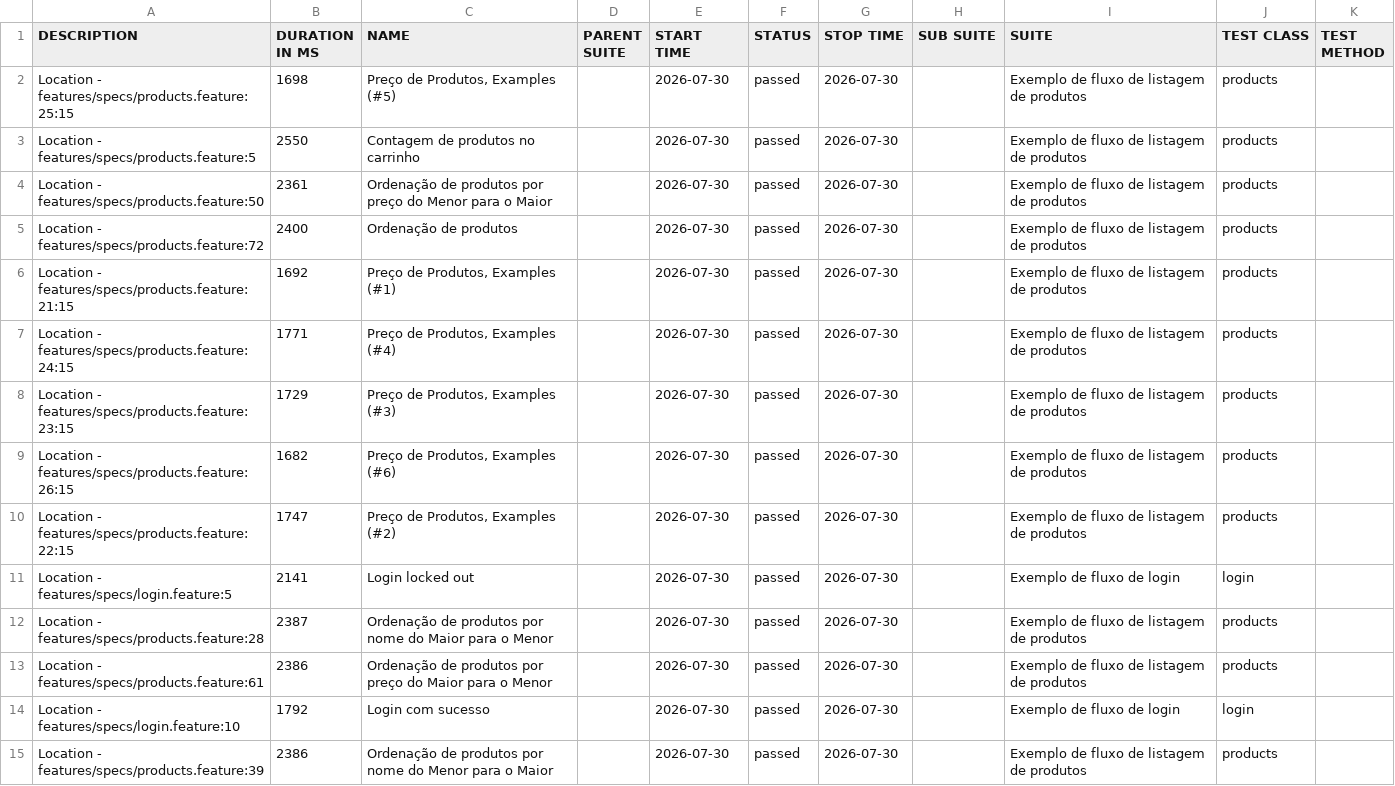
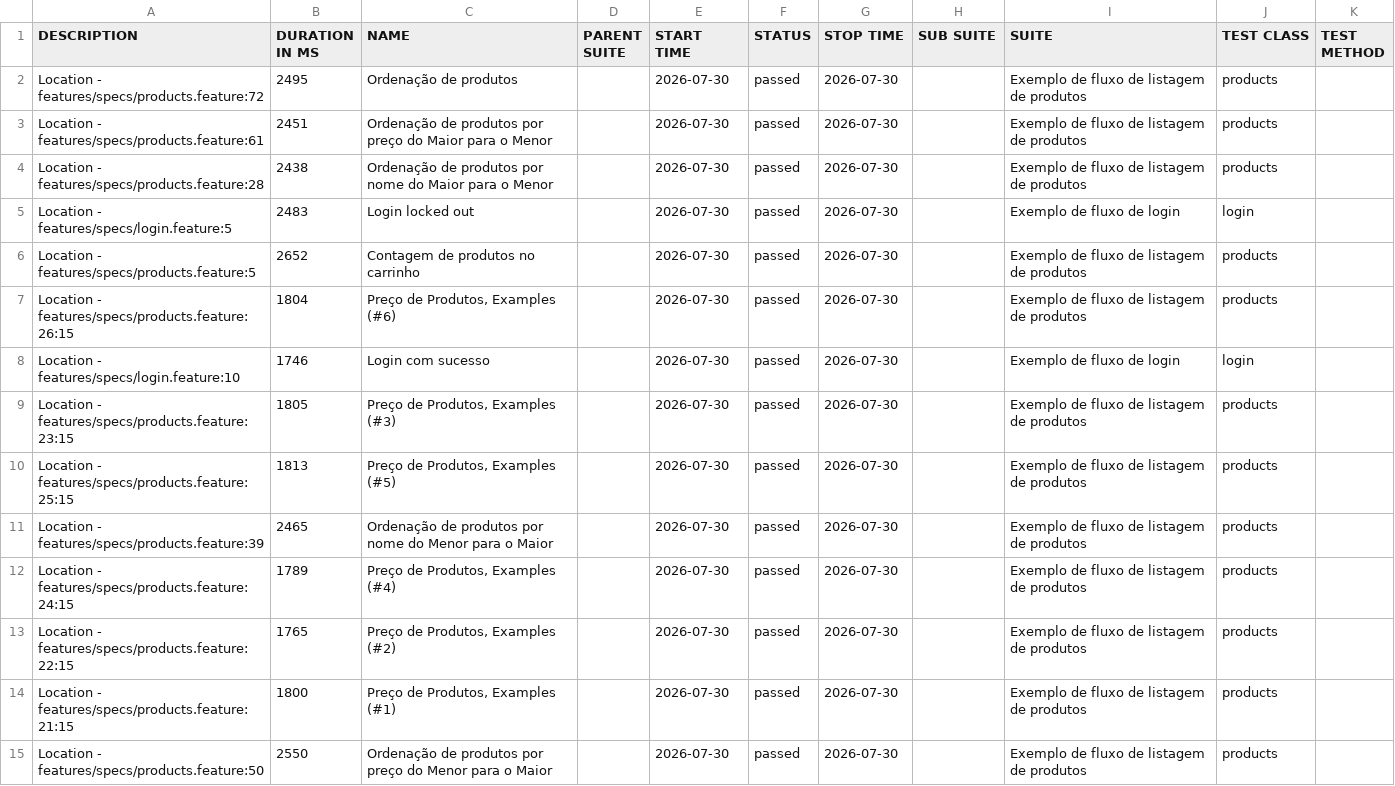
Before and after one commit to Irian18/capybara-ia-allure-report, a CSV file: data/suites.csv, drawn as a sheet.

```diff
--- a/data/suites.csv
+++ b/data/suites.csv
@@ -1,15 +1,15 @@
 "DESCRIPTION","DURATION IN MS","NAME","PARENT SUITE","START TIME","STATUS","STOP TIME","SUB SUITE","SUITE","TEST CLASS","TEST METHOD"
-"Location - features/specs/products.feature:25:15","1698","Preço de Produtos, Examples (#5)","","2026-07-30","passed","2026-07-30","","Exemplo de fluxo de listagem de produtos","products",""
-"Location - features/specs/products.feature:5","2550","Contagem de produtos no carrinho","","2026-07-30","passed","2026-07-30","","Exemplo de fluxo de listagem de produtos","products",""
-"Location - features/specs/products.feature:50","2361","Ordenação de produtos por preço do Menor para o Maior","","2026-07-30","passed","2026-07-30","","Exemplo de fluxo de listagem de produtos","products",""
-"Location - features/specs/products.feature:72","2400","Ordenação de produtos","","2026-07-30","passed","2026-07-30","","Exemplo de fluxo de listagem de produtos","products",""
-"Location - features/specs/products.feature:21:15","1692","Preço de Produtos, Examples (#1)","","2026-07-30","passed","2026-07-30","","Exemplo de fluxo de listagem de produtos","products",""
-"Location - features/specs/products.feature:24:15","1771","Preço de Produtos, Examples (#4)","","2026-07-30","passed","2026-07-30","","Exemplo de fluxo de listagem de produtos","products",""
-"Location - features/specs/products.feature:23:15","1729","Preço de Produtos, Examples (#3)","","2026-07-30","passed","2026-07-30","","Exemplo de fluxo de listagem de produtos","products",""
-"Location - features/specs/products.feature:26:15","1682","Preço de Produtos, Examples (#6)","","2026-07-30","passed","2026-07-30","","Exemplo de fluxo de listagem de produtos","products",""
-"Location - features/specs/products.feature:22:15","1747","Preço de Produtos, Examples (#2)","","2026-07-30","passed","2026-07-30","","Exemplo de fluxo de listagem de produtos","products",""
-"Location - features/specs/login.feature:5","2141","Login locked out","","2026-07-30","passed","2026-07-30","","Exemplo de fluxo de login","login",""
-"Location - features/specs/products.feature:28","2387","Ordenação de produtos por nome do Maior para o Menor","","2026-07-30","passed","2026-07-30","","Exemplo de fluxo de listagem de produtos","products",""
-"Location - features/specs/products.feature:61","2386","Ordenação de produtos por preço do Maior para o Menor","","2026-07-30","passed","2026-07-30","","Exemplo de fluxo de listagem de produtos","products",""
-"Location - features/specs/login.feature:10","1792","Login com sucesso","","2026-07-30","passed","2026-07-30","","Exemplo de fluxo de login","login",""
-"Location - features/specs/products.feature:39","2386","Ordenação de produtos por nome do Menor para o Maior","","2026-07-30","passed","2026-07-30","","Exemplo de fluxo de listagem de produtos","products",""
+"Location - features/specs/products.feature:72","2495","Ordenação de produtos","","2026-07-30","passed","2026-07-30","","Exemplo de fluxo de listagem de produtos","products",""
+"Location - features/specs/products.feature:61","2451","Ordenação de produtos por preço do Maior para o Menor","","2026-07-30","passed","2026-07-30","","Exemplo de fluxo de listagem de produtos","products",""
+"Location - features/specs/products.feature:28","2438","Ordenação de produtos por nome do Maior para o Menor","","2026-07-30","passed","2026-07-30","","Exemplo de fluxo de listagem de produtos","products",""
+"Location - features/specs/login.feature:5","2483","Login locked out","","2026-07-30","passed","2026-07-30","","Exemplo de fluxo de login","login",""
+"Location - features/specs/products.feature:5","2652","Contagem de produtos no carrinho","","2026-07-30","passed","2026-07-30","","Exemplo de fluxo de listagem de produtos","products",""
+"Location - features/specs/products.feature:26:15","1804","Preço de Produtos, Examples (#6)","","2026-07-30","passed","2026-07-30","","Exemplo de fluxo de listagem de produtos","products",""
+"Location - features/specs/login.feature:10","1746","Login com sucesso","","2026-07-30","passed","2026-07-30","","Exemplo de fluxo de login","login",""
+"Location - features/specs/products.feature:23:15","1805","Preço de Produtos, Examples (#3)","","2026-07-30","passed","2026-07-30","","Exemplo de fluxo de listagem de produtos","products",""
+"Location - features/specs/products.feature:25:15","1813","Preço de Produtos, Examples (#5)","","2026-07-30","passed","2026-07-30","","Exemplo de fluxo de listagem de produtos","products",""
+"Location - features/specs/products.feature:39","2465","Ordenação de produtos por nome do Menor para o Maior","","2026-07-30","passed","2026-07-30","","Exemplo de fluxo de listagem de produtos","products",""
+"Location - features/specs/products.feature:24:15","1789","Preço de Produtos, Examples (#4)","","2026-07-30","passed","2026-07-30","","Exemplo de fluxo de listagem de produtos","products",""
+"Location - features/specs/products.feature:22:15","1765","Preço de Produtos, Examples (#2)","","2026-07-30","passed","2026-07-30","","Exemplo de fluxo de listagem de produtos","products",""
+"Location - features/specs/products.feature:21:15","1800","Preço de Produtos, Examples (#1)","","2026-07-30","passed","2026-07-30","","Exemplo de fluxo de listagem de produtos","products",""
+"Location - features/specs/products.feature:50","2550","Ordenação de produtos por preço do Menor para o Maior","","2026-07-30","passed","2026-07-30","","Exemplo de fluxo de listagem de produtos","products",""
```
Also changed, not shown: 56 other files.
